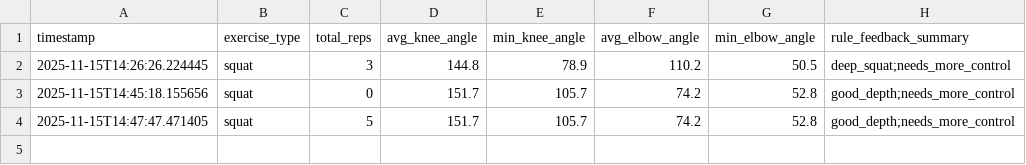
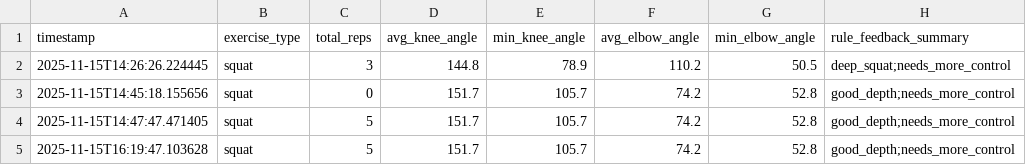
Before and after one commit to sjan97/NeurAgility_VR-Hackathon, a CSV file: XR_Hackathon/workout_history.csv, drawn as a sheet.

```diff
--- a/XR_Hackathon/workout_history.csv
+++ b/XR_Hackathon/workout_history.csv
@@ -4 +4,2 @@ timestamp,exercise_type,total_reps,avg_knee_angle,min_knee_angle,avg_elbow_angle
 2025-11-15T14:47:47.471405,squat,5,151.7,105.7,74.2,52.8,good_depth;needs_more_control
+2025-11-15T16:19:47.103628,squat,5,151.7,105.7,74.2,52.8,good_depth;needs_more_control
```
Also changed, not shown: 1 other file.
